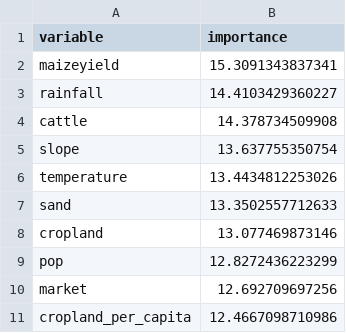
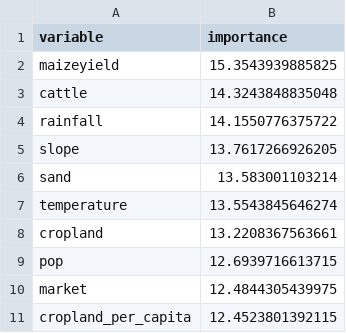
Before and after one commit to shadowhgni/quick_test_farm_size_claude, a CSV file: farm_size_project_complete/output/other_illustr/tables/country_variable_importance.csv, drawn as a sheet.

```diff
--- a/farm_size_project_complete/output/other_illustr/tables/country_variable_importance.csv
+++ b/farm_size_project_complete/output/other_illustr/tables/country_variable_importance.csv
@@ -1,11 +1,11 @@
 "variable","importance"
-"maizeyield",15.3091343837341
-"rainfall",14.4103429360227
-"cattle",14.378734509908
-"slope",13.637755350754
-"temperature",13.4434812253026
-"sand",13.3502557712633
-"cropland",13.077469873146
-"pop",12.8272436223299
-"market",12.692709697256
-"cropland_per_capita",12.4667098710986
+"maizeyield",15.3543939885825
+"cattle",14.3243848835048
+"rainfall",14.1550776375722
+"slope",13.7617266926205
+"sand",13.583001103214
+"temperature",13.5543845646274
+"cropland",13.2208367563661
+"pop",12.6939716613715
+"market",12.4844305439975
+"cropland_per_capita",12.4523801392115
```
Also changed, not shown: farm_size_project_complete/output/other_illustr/tables/comparison_ML_models_per_country.csv, farm_size_project_complete/output/other_illustr/tables/country_auto_evaluation_rsquares.csv, 50 other files.
